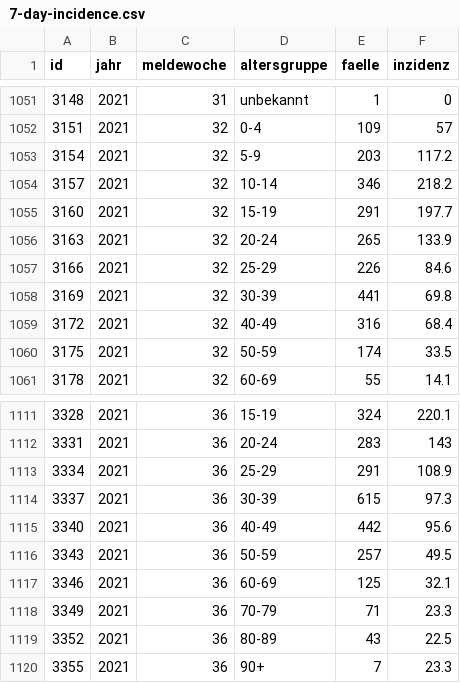
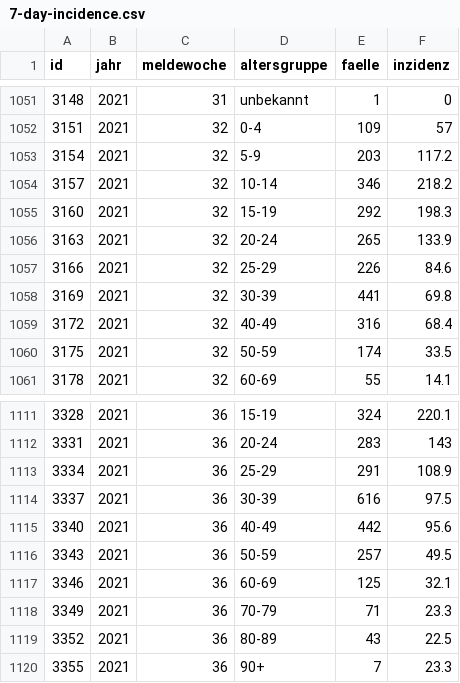
Before and after one commit to MarkusH/covid19-berlin, a CSV file: data/7-day-incidence.csv, drawn as a sheet; only a part is shown, gaps mark what is left out.

```diff
--- a/data/7-day-incidence.csv
+++ b/data/7-day-incidence.csv
@@ -1054,3 +1054,3 @@ id;jahr;meldewoche;altersgruppe;faelle;inzidenz
 3157;2021;32;10-14;346;218.2
-3160;2021;32;15-19;291;197.7
+3160;2021;32;15-19;292;198.3
 3163;2021;32;20-24;265;133.9
@@ -1113,3 +1113,3 @@ id;jahr;meldewoche;altersgruppe;faelle;inzidenz
 3334;2021;36;25-29;291;108.9
-3337;2021;36;30-39;615;97.3
+3337;2021;36;30-39;616;97.5
 3340;2021;36;40-49;442;95.6
```
Also changed, not shown: data/daily-indicators.csv, data/daily-numbers.csv.
